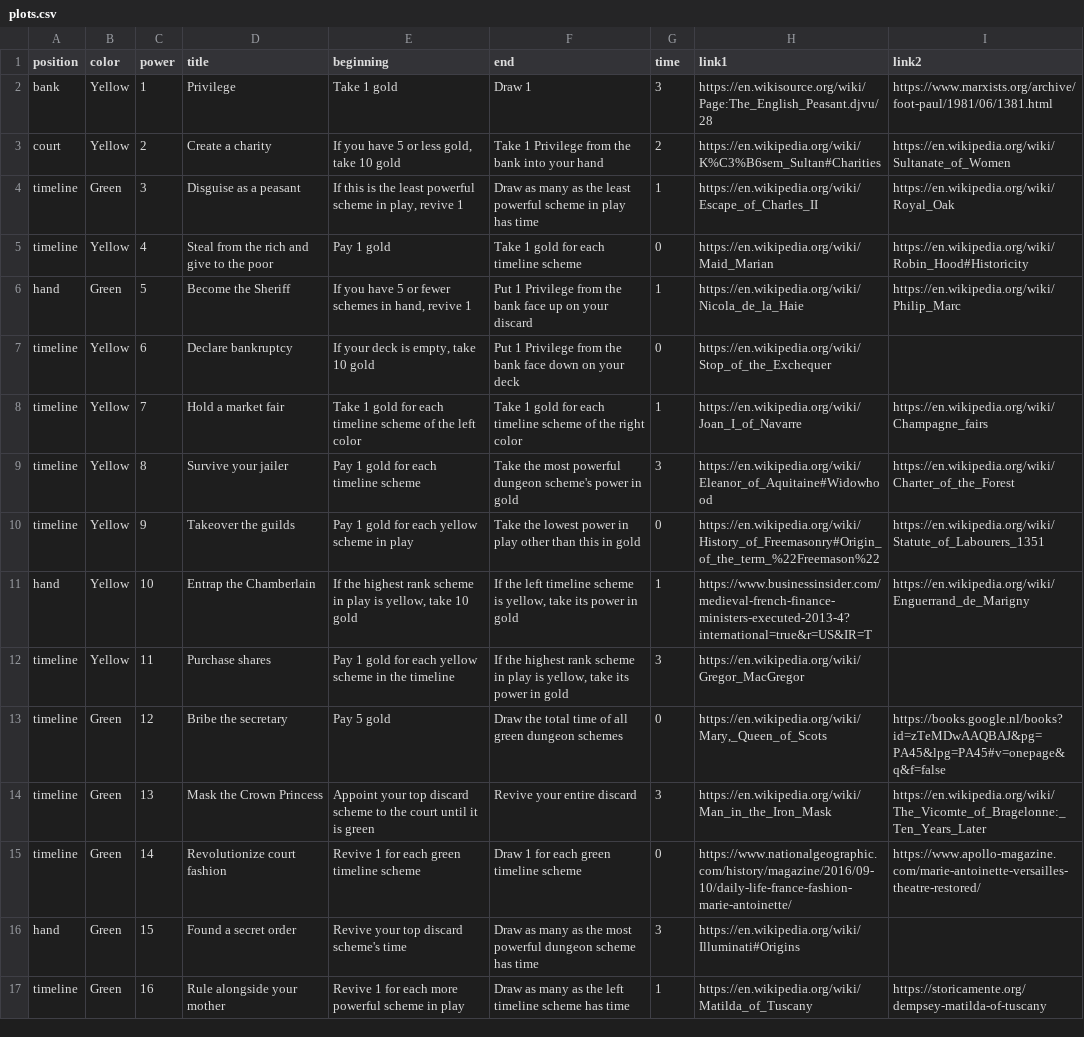
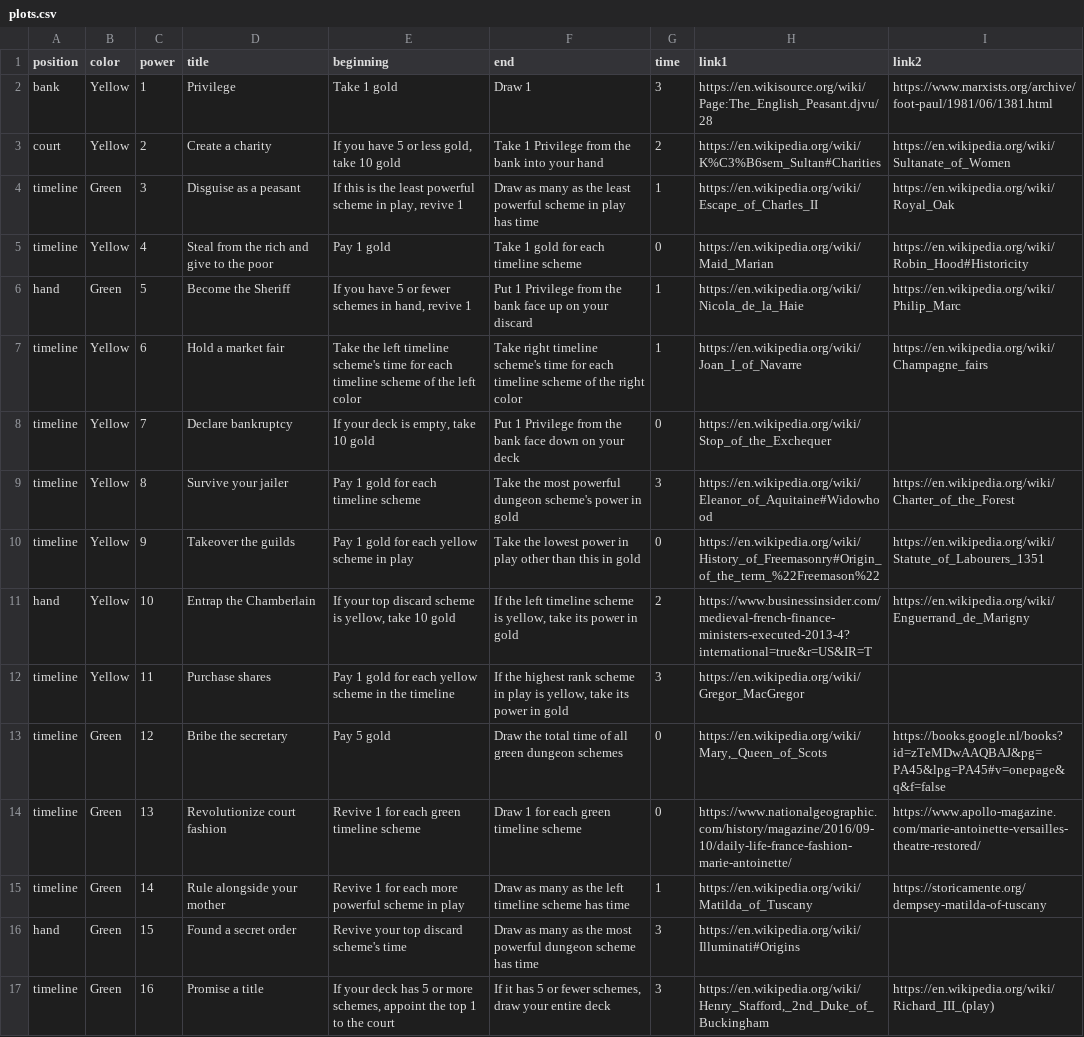
Before and after one commit to davidystephenson/empress, a CSV file: plots.csv, drawn as a sheet; only a part is shown; the diff covers the shown part only.

Commit message:
update cards

```diff
--- a/plots.csv
+++ b/plots.csv
@@ -6,12 +6,12 @@ timeline,Yellow,4,Steal from the rich and give to the poor,Pay 1 gold,Take 1 gol
 hand,Green,5,Become the Sheriff,"If you have 5 or fewer schemes in hand, revive 1",Put 1 Privilege from the bank face up on your discard,1,https://en.wikipedia.org/wiki/Nicola_de_la_Haie,https://en.wikipedia.org/wiki/Philip_Marc
-timeline,Yellow,6,Declare bankruptcy,"If your deck is empty, take 10 gold",Put 1 Privilege from the bank face down on your deck,0,https://en.wikipedia.org/wiki/Stop_of_the_Exchequer,
-timeline,Yellow,7,Hold a market fair,Take 1 gold for each timeline scheme of the left color,Take 1 gold for each timeline scheme of the right color,1,https://en.wikipedia.org/wiki/Joan_I_of_Navarre,https://en.wikipedia.org/wiki/Champagne_fairs
+timeline,Yellow,6,Hold a market fair,Take the left timeline scheme's time for each timeline scheme of the left color,Take right timeline scheme's time for each timeline scheme of the right color,1,https://en.wikipedia.org/wiki/Joan_I_of_Navarre,https://en.wikipedia.org/wiki/Champagne_fairs
+timeline,Yellow,7,Declare bankruptcy,"If your deck is empty, take 10 gold",Put 1 Privilege from the bank face down on your deck,0,https://en.wikipedia.org/wiki/Stop_of_the_Exchequer,
 timeline,Yellow,8,Survive your jailer,Pay 1 gold for each timeline scheme,Take the most powerful dungeon scheme's power in gold,3,https://en.wikipedia.org/wiki/Eleanor_of_Aquitaine#Widowhood,https://en.wikipedia.org/wiki/Charter_of_the_Forest
 timeline,Yellow,9,Takeover the guilds,Pay 1 gold for each yellow scheme in play,Take the lowest power in play other than this in gold,0,https://en.wikipedia.org/wiki/History_of_Freemasonry#Origin_of_the_term_%22Freemason%22,https://en.wikipedia.org/wiki/Statute_of_Labourers_1351
-hand,Yellow,10,Entrap the Chamberlain,"If the highest rank scheme in play is yellow, take 10 gold","If the left timeline scheme is yellow, take its power in gold",1,https://www.businessinsider.com/medieval-french-finance-ministers-executed-2013-4?international=true&r=US&IR=T,https://en.wikipedia.org/wiki/Enguerrand_de_Marigny
+hand,Yellow,10,Entrap the Chamberlain,"If your top discard scheme is yellow, take 10 gold","If the left timeline scheme is yellow, take its power in gold",2,https://www.businessinsider.com/medieval-french-finance-ministers-executed-2013-4?international=true&r=US&IR=T,https://en.wikipedia.org/wiki/Enguerrand_de_Marigny
 timeline,Yellow,11,Purchase shares,Pay 1 gold for each yellow scheme in the timeline,"If the highest rank scheme in play is yellow, take its power in gold",3,https://en.wikipedia.org/wiki/Gregor_MacGregor,
 timeline,Green,12,Bribe the secretary,Pay 5 gold,Draw the total time of all green dungeon schemes,0,"https://en.wikipedia.org/wiki/Mary,_Queen_of_Scots",https://books.google.nl/books?id=zTeMDwAAQBAJ&pg=PA45&lpg=PA45#v=onepage&q&f=false
-timeline,Green,13,Mask the Crown Princess,Appoint your top discard scheme to the court until it is green,Revive your entire discard,3,https://en.wikipedia.org/wiki/Man_in_the_Iron_Mask,https://en.wikipedia.org/wiki/The_Vicomte_of_Bragelonne:_Ten_Years_Later
-timeline,Green,14,Revolutionize court fashion,Revive 1 for each green timeline scheme,Draw 1 for each green timeline scheme,0,https://www.nationalgeographic.com/history/magazine/2016/09-10/daily-life-france-fashion-marie-antoinette/,https://www.apollo-magazine.com/marie-antoinette-versailles-theatre-restored/
+timeline,Green,13,Revolutionize court fashion,Revive 1 for each green timeline scheme,Draw 1 for each green timeline scheme,0,https://www.nationalgeographic.com/history/magazine/2016/09-10/daily-life-france-fashion-marie-antoinette/,https://www.apollo-magazine.com/marie-antoinette-versailles-theatre-restored/
+timeline,Green,14,Rule alongside your mother,Revive 1 for each more powerful scheme in play,Draw as many as the left timeline scheme has time,1,https://en.wikipedia.org/wiki/Matilda_of_Tuscany,https://storicamente.org/dempsey-matilda-of-tuscany
 hand,Green,15,Found a secret order,Revive your top discard scheme's time,Draw as many as the most powerful dungeon scheme has time,3,https://en.wikipedia.org/wiki/Illuminati#Origins,
-timeline,Green,16,Rule alongside your mother,Revive 1 for each more powerful scheme in play,Draw as many as the left timeline scheme has time,1,https://en.wikipedia.org/wiki/Matilda_of_Tuscany,https://storicamente.org/dempsey-matilda-of-tuscany
+timeline,Green,16,Promise a title,"If your deck has 5 or more schemes, appoint the top 1 to the court","If it has 5 or fewer schemes, draw your entire deck",3,"https://en.wikipedia.org/wiki/Henry_Stafford,_2nd_Duke_of_Buckingham",https://en.wikipedia.org/wiki/Richard_III_(play)
```
Also changed, not shown: 145 edited cells elsewhere in this file.
